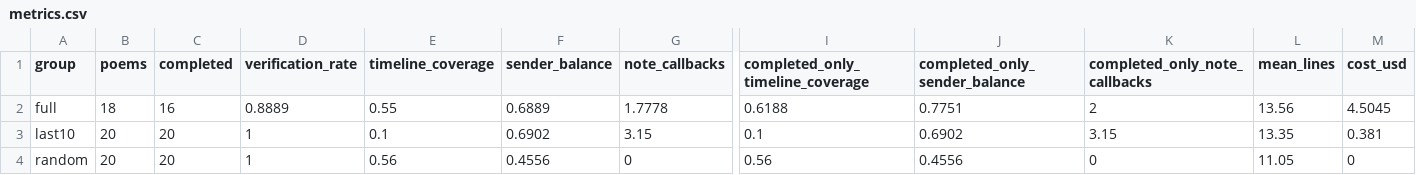
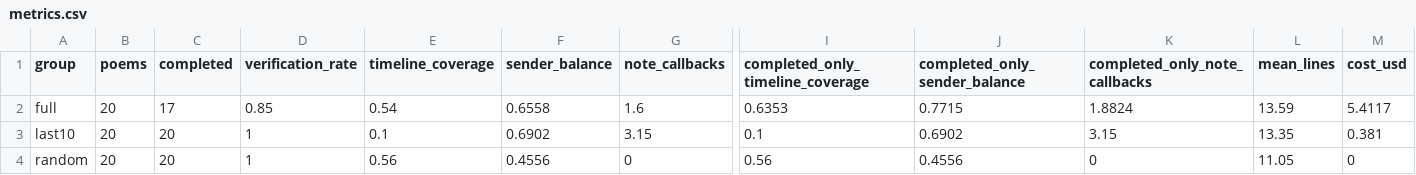
Before and after one commit to sivaratrisrinivas/receipts, a CSV file: eval/dataset/metrics.csv, drawn as a sheet; only a part is shown, gaps mark what is left out; the diff names each change by its address in the sheet, - before the commit and + after, or states it on an @@ line.

```diff
--- a/eval/dataset/metrics.csv
+++ b/eval/dataset/metrics.csv
-B2 (poems): 18
+B2 (poems): 20
-C2 (completed): 16
+C2 (completed): 17
-D2 (verification_rate): 0.8889
+D2 (verification_rate): 0.85
-E2 (timeline_coverage): 0.55
+E2 (timeline_coverage): 0.54
-F2 (sender_balance): 0.6889
+F2 (sender_balance): 0.6558
-G2 (note_callbacks): 1.7778
+G2 (note_callbacks): 1.6
-I2 (completed_only_timeline_coverage): 0.6188
+I2 (completed_only_timeline_coverage): 0.6353
-J2 (completed_only_sender_balance): 0.7751
+J2 (completed_only_sender_balance): 0.7715
-K2 (completed_only_note_callbacks): 2
+K2 (completed_only_note_callbacks): 1.8824
-L2 (mean_lines): 13.56
+L2 (mean_lines): 13.59
-M2 (cost_usd): 4.5045
+M2 (cost_usd): 5.4117
```
Also changed, not shown: 8 other files.
